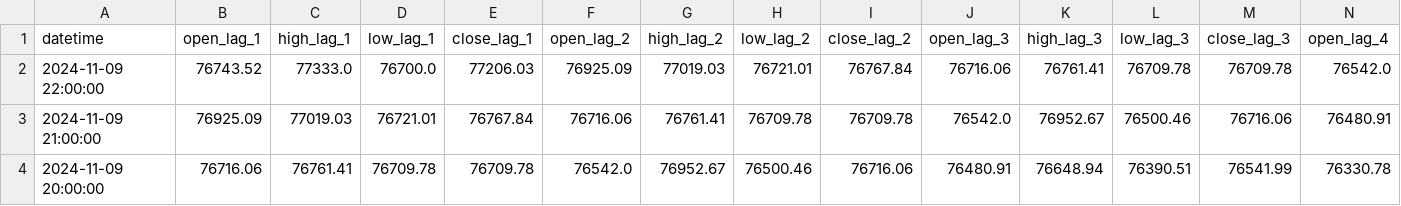
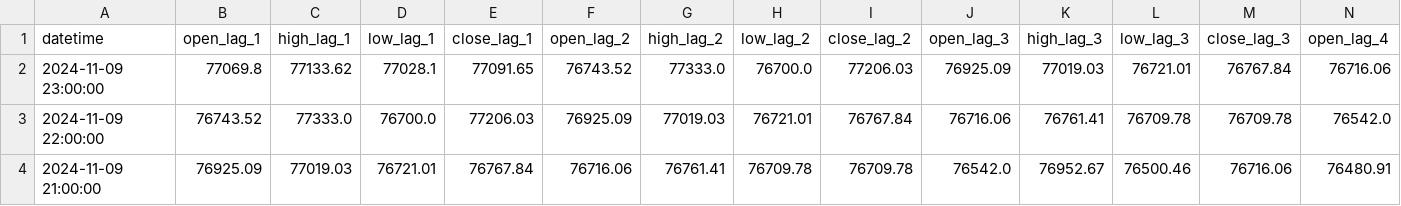
Before and after one commit to nafis-neehal/Trade-mind, a CSV file: data/engineered/stockdata_BTC_engineered.csv, drawn as a sheet; only a part is shown; the shorter side is filled out with more unchanged rows; rows hold the shown columns only; the diff names each change by its address in the sheet, - before the commit and + after, or states it on an @@ line.

```diff
--- a/data/engineered/stockdata_BTC_engineered.csv
+++ b/data/engineered/stockdata_BTC_engineered.csv
+row 2: 2024-11-09 23:00:00 | 77069.8 | 77133.62 | 77028.1 | 77091.65 | 76743.52 | 77333.0 | 76700.0 | 77206.03 | 76925.09 | 77019.03 | 76721.01 | 76767.84 | 76716.06
```
Also changed, not shown: 1 other file.
